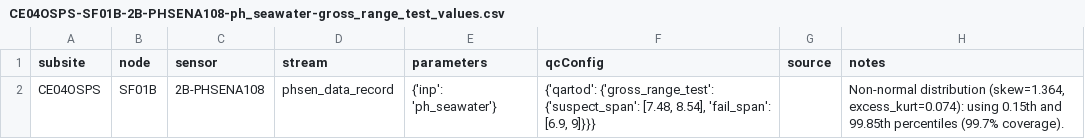
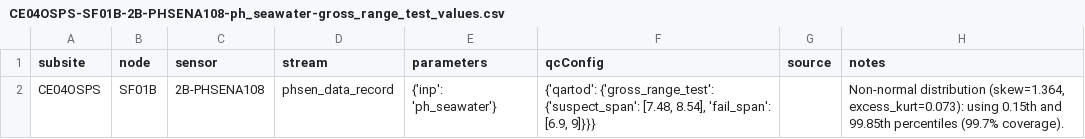
Before and after one commit to wruef/qartod_staging, a CSV file: CE04OSPS-SF01B-2B-PHSENA108-ph_seawater-gross_range_test_values.csv, drawn as a sheet.

```diff
--- a/CE04OSPS-SF01B-2B-PHSENA108-ph_seawater-gross_range_test_values.csv
+++ b/CE04OSPS-SF01B-2B-PHSENA108-ph_seawater-gross_range_test_values.csv
@@ -1,2 +1,2 @@
 subsite,node,sensor,stream,parameters,qcConfig,source,notes
-CE04OSPS,SF01B,2B-PHSENA108,phsen_data_record,{'inp': 'ph_seawater'},"{'qartod': {'gross_range_test': {'suspect_span': [7.48, 8.54], 'fail_span': [6.9, 9]}}}",,"Non-normal distribution (skew=1.364, excess_kurt=0.074): using 0.15th and 99.85th percentiles (99.7% coverage)."
+CE04OSPS,SF01B,2B-PHSENA108,phsen_data_record,{'inp': 'ph_seawater'},"{'qartod': {'gross_range_test': {'suspect_span': [7.48, 8.54], 'fail_span': [6.9, 9]}}}",,"Non-normal distribution (skew=1.364, excess_kurt=0.073): using 0.15th and 99.85th percentiles (99.7% coverage)."
```
Also changed, not shown: CE04OSPS-SF01B-4F-PCO2WA102-pco2_seawater-gross_range_test_values.csv, RS03AXPS-SF03A-2D-PHSENA301-ph_seawater-gross_range_test_values.csv, 14 other files.
